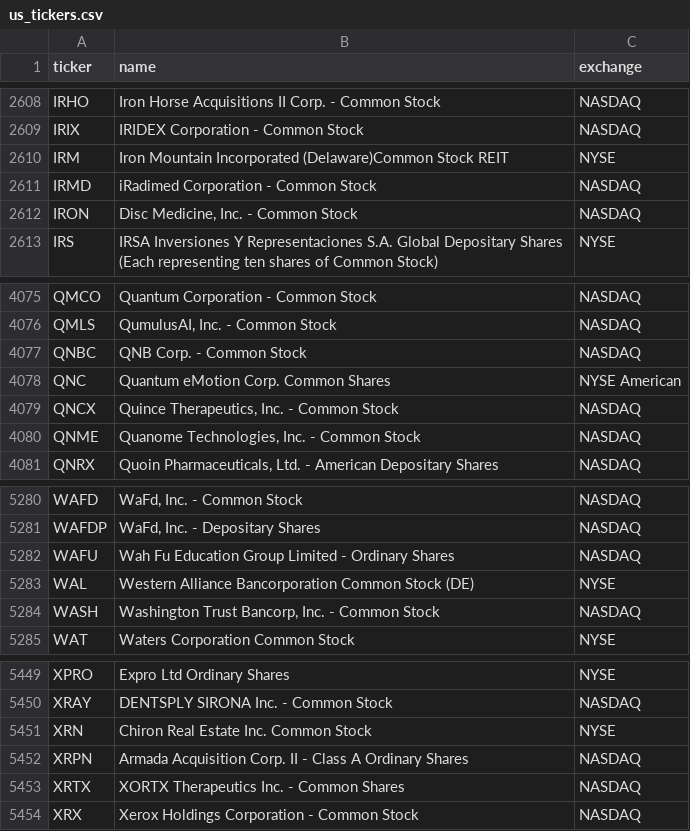
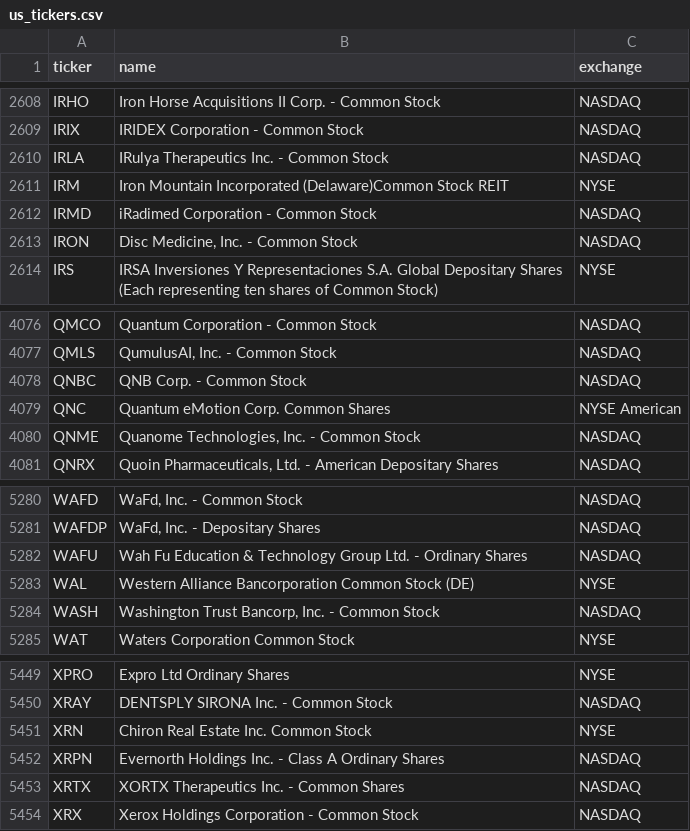
Before and after one commit to cplajha-pixel/stock-screener, a CSV file: output/us_tickers.csv, drawn as a sheet; only a part is shown, gaps mark what is left out.

```diff
--- a/output/us_tickers.csv
+++ b/output/us_tickers.csv
@@ -2609,2 +2609,3 @@ IRHO,Iron Horse Acquisitions II Corp. - Common Stock,NASDAQ
 IRIX,IRIDEX Corporation - Common Stock,NASDAQ
+IRLA,IRulya Therapeutics Inc. - Common Stock,NASDAQ
 IRM,Iron Mountain Incorporated (Delaware)Common Stock REIT,NYSE
@@ -4078,3 +4079,2 @@ QNBC,QNB Corp. - Common Stock,NASDAQ
 QNC,Quantum eMotion Corp. Common Shares,NYSE American
-QNCX,"Quince Therapeutics, Inc. - Common Stock",NASDAQ
 QNME,"Quanome Technologies, Inc. - Common Stock",NASDAQ
@@ -5281,3 +5281,3 @@ WAFD,"WaFd, Inc. - Common Stock",NASDAQ
 WAFDP,"WaFd, Inc. - Depositary Shares",NASDAQ
-WAFU,Wah Fu Education Group Limited - Ordinary Shares,NASDAQ
+WAFU,Wah Fu Education & Technology Group Ltd. - Ordinary Shares,NASDAQ
 WAL,Western Alliance Bancorporation Common Stock (DE),NYSE
@@ -5451,3 +5451,3 @@ XRAY,DENTSPLY SIRONA Inc. - Common Stock,NASDAQ
 XRN,Chiron Real Estate Inc. Common Stock,NYSE
-XRPN,Armada Acquisition Corp. II - Class A Ordinary Shares,NASDAQ
+XRPN,Evernorth Holdings Inc. - Class A Ordinary Shares,NASDAQ
 XRTX,XORTX Therapeutics Inc. - Common Shares,NASDAQ
```
Also changed, not shown: 4 other files.
